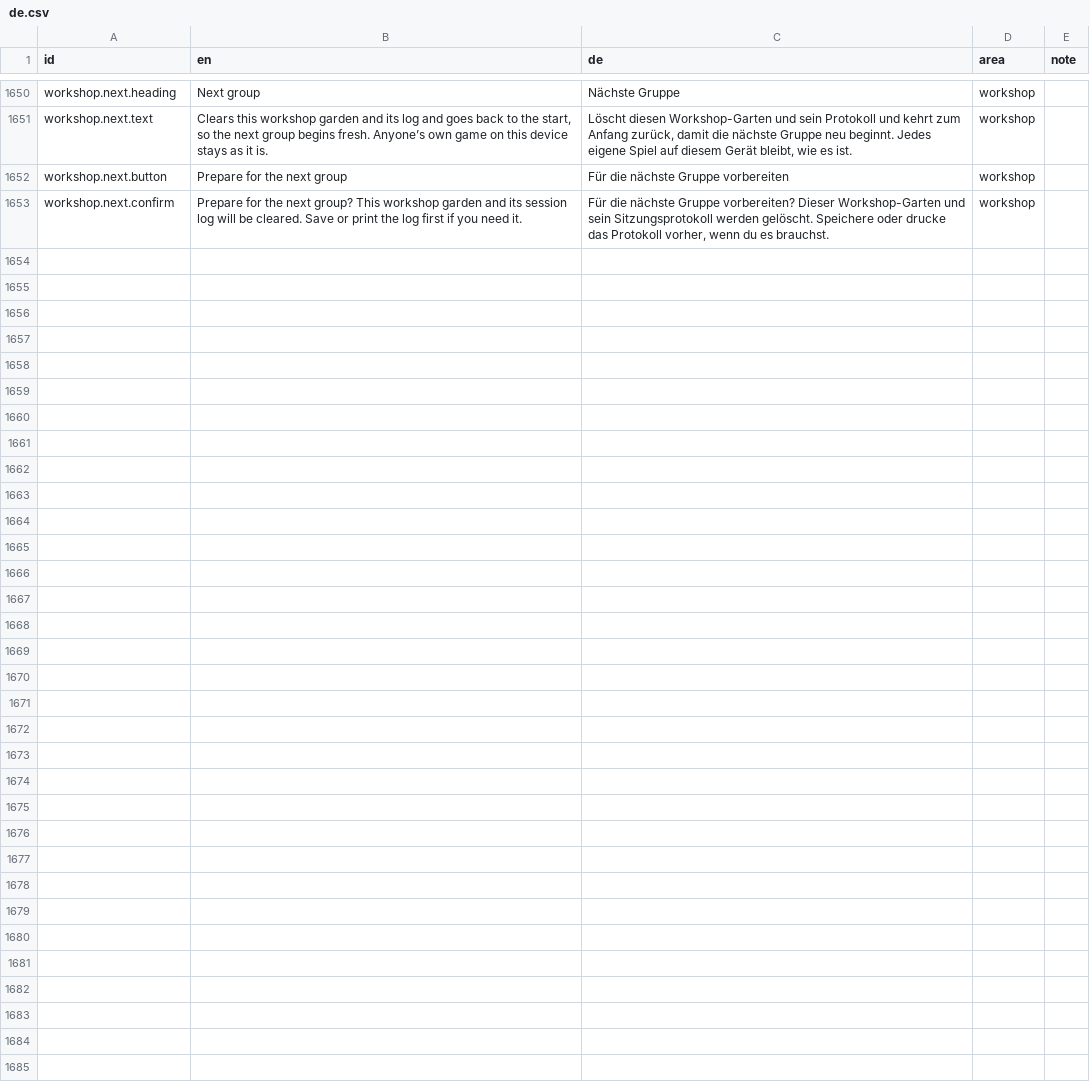
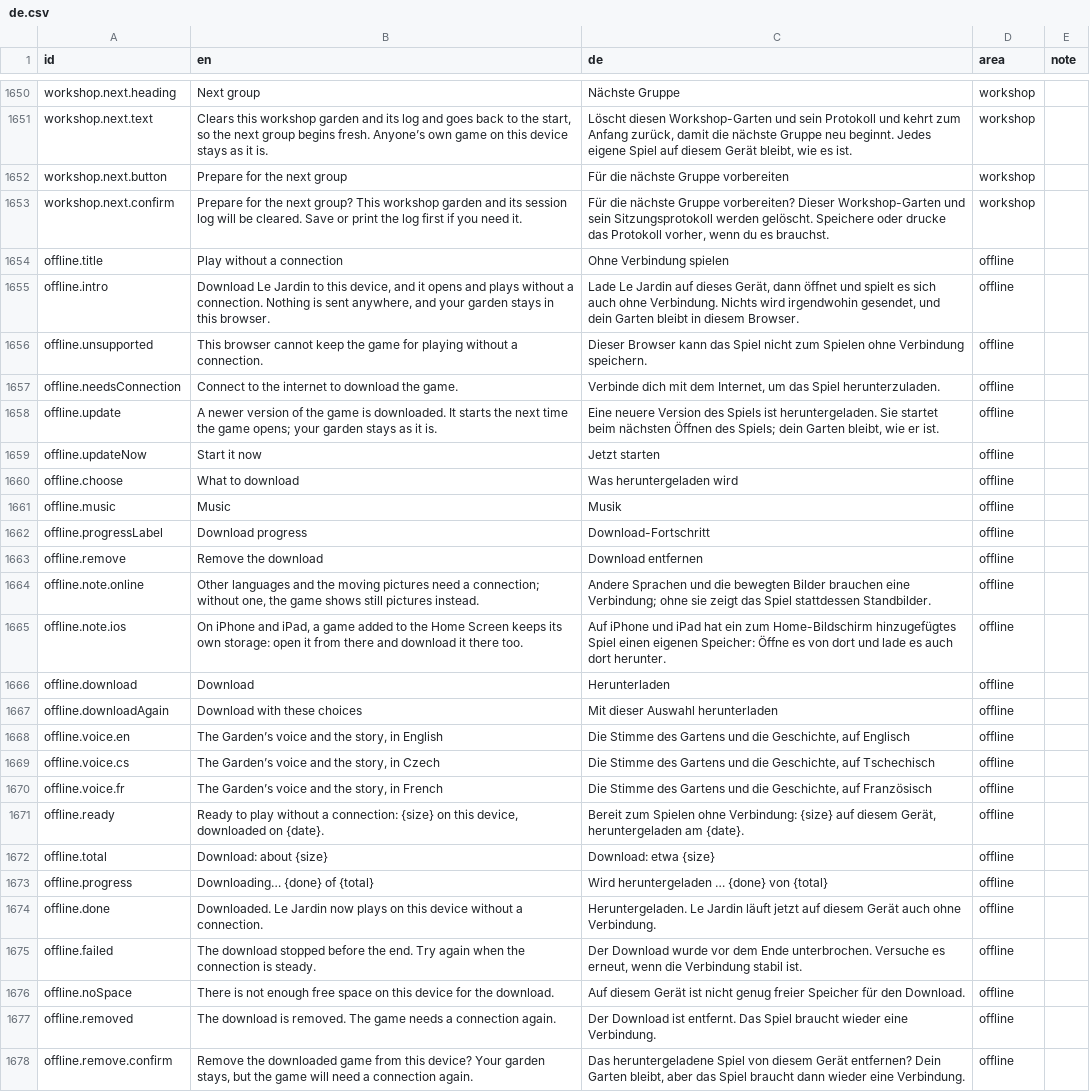
Before and after one commit to usnea-communitas/le-jardin, a CSV file: docs/translations/de.csv, drawn as a sheet; only a part is shown, gaps mark what is left out.

```diff
--- a/docs/translations/de.csv
+++ b/docs/translations/de.csv
@@ -1653 +1653,26 @@ workshop.next.button,Prepare for the next group,Für die nächste Gruppe vorbere
 workshop.next.confirm,Prepare for the next group? This workshop garden and its session log will be cleared. Save or print the log first if you need it.,"Für die nächste Gruppe vorbereiten? Dieser Workshop-Garten und sein Sitzungsprotokoll werden gelöscht. Speichere oder drucke das Protokoll vorher, wenn du es brauchst.",workshop,
+offline.title,Play without a connection,Ohne Verbindung spielen,offline,
+offline.intro,"Download Le Jardin to this device, and it opens and plays without a connection. Nothing is sent anywhere, and your garden stays in this browser.","Lade Le Jardin auf dieses Gerät, dann öffnet und spielt es sich auch ohne Verbindung. Nichts wird irgendwohin gesendet, und dein Garten bleibt in diesem Browser.",offline,
+offline.unsupported,This browser cannot keep the game for playing without a connection.,Dieser Browser kann das Spiel nicht zum Spielen ohne Verbindung speichern.,offline,
+offline.needsConnection,Connect to the internet to download the game.,"Verbinde dich mit dem Internet, um das Spiel herunterzuladen.",offline,
+offline.update,A newer version of the game is downloaded. It starts the next time the game opens; your garden stays as it is.,"Eine neuere Version des Spiels ist heruntergeladen. Sie startet beim nächsten Öffnen des Spiels; dein Garten bleibt, wie er ist.",offline,
+offline.updateNow,Start it now,Jetzt starten,offline,
+offline.choose,What to download,Was heruntergeladen wird,offline,
+offline.music,Music,Musik,offline,
+offline.progressLabel,Download progress,Download-Fortschritt,offline,
+offline.remove,Remove the download,Download entfernen,offline,
+offline.note.online,"Other languages and the moving pictures need a connection; without one, the game shows still pictures instead.",Andere Sprachen und die bewegten Bilder brauchen eine Verbindung; ohne sie zeigt das Spiel stattdessen Standbilder.,offline,
+offline.note.ios,"On iPhone and iPad, a game added to the Home Screen keeps its own storage: open it from there and download it there too.",Auf iPhone und iPad hat ein zum Home-Bildschirm hinzugefügtes Spiel einen eigenen Speicher: Öffne es von dort und lade es auch dort herunter.,offline,
+offline.download,Download,Herunterladen,offline,
+offline.downloadAgain,Download with these choices,Mit dieser Auswahl herunterladen,offline,
+offline.voice.en,"The Garden’s voice and the story, in English","Die Stimme des Gartens und die Geschichte, auf Englisch",offline,
+offline.voice.cs,"The Garden’s voice and the story, in Czech","Die Stimme des Gartens und die Geschichte, auf Tschechisch",offline,
+offline.voice.fr,"The Garden’s voice and the story, in French","Die Stimme des Gartens und die Geschichte, auf Französisch",offline,
+offline.ready,"Ready to play without a connection: {size} on this device, downloaded on {date}.","Bereit zum Spielen ohne Verbindung: {size} auf diesem Gerät, heruntergeladen am {date}.",offline,
+offline.total,Download: about {size},Download: etwa {size},offline,
+offline.progress,Downloading… {done} of {total},Wird heruntergeladen … {done} von {total},offline,
+offline.done,Downloaded. Le Jardin now plays on this device without a connection.,Heruntergeladen. Le Jardin läuft jetzt auf diesem Gerät auch ohne Verbindung.,offline,
+offline.failed,The download stopped before the end. Try again when the connection is steady.,"Der Download wurde vor dem Ende unterbrochen. Versuche es erneut, wenn die Verbindung stabil ist.",offline,
+offline.noSpace,There is not enough free space on this device for the download.,Auf diesem Gerät ist nicht genug freier Speicher für den Download.,offline,
+offline.removed,The download is removed. The game needs a connection again.,Der Download ist entfernt. Das Spiel braucht wieder eine Verbindung.,offline,
+offline.remove.confirm,"Remove the downloaded game from this device? Your garden stays, but the game will need a connection again.","Das heruntergeladene Spiel von diesem Gerät entfernen? Dein Garten bleibt, aber das Spiel braucht dann wieder eine Verbindung.",offline,
```
Also changed, not shown: docs/translations/cs.csv, docs/translations/es.csv, 14 other files.
